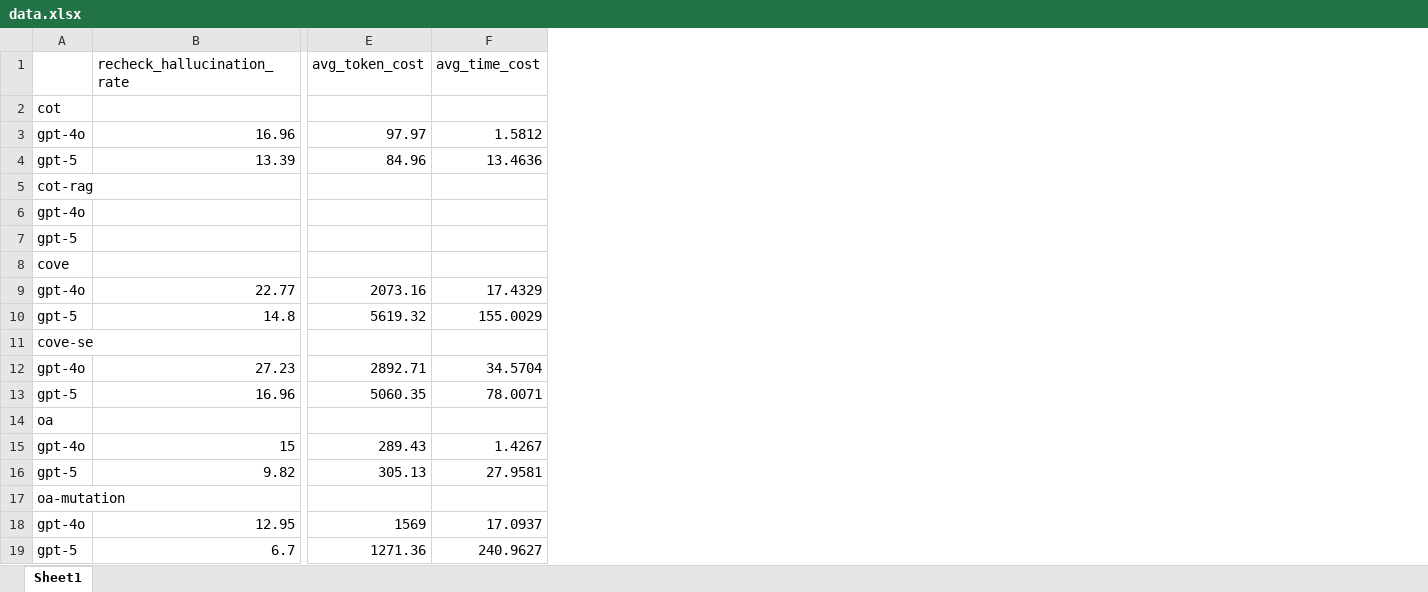
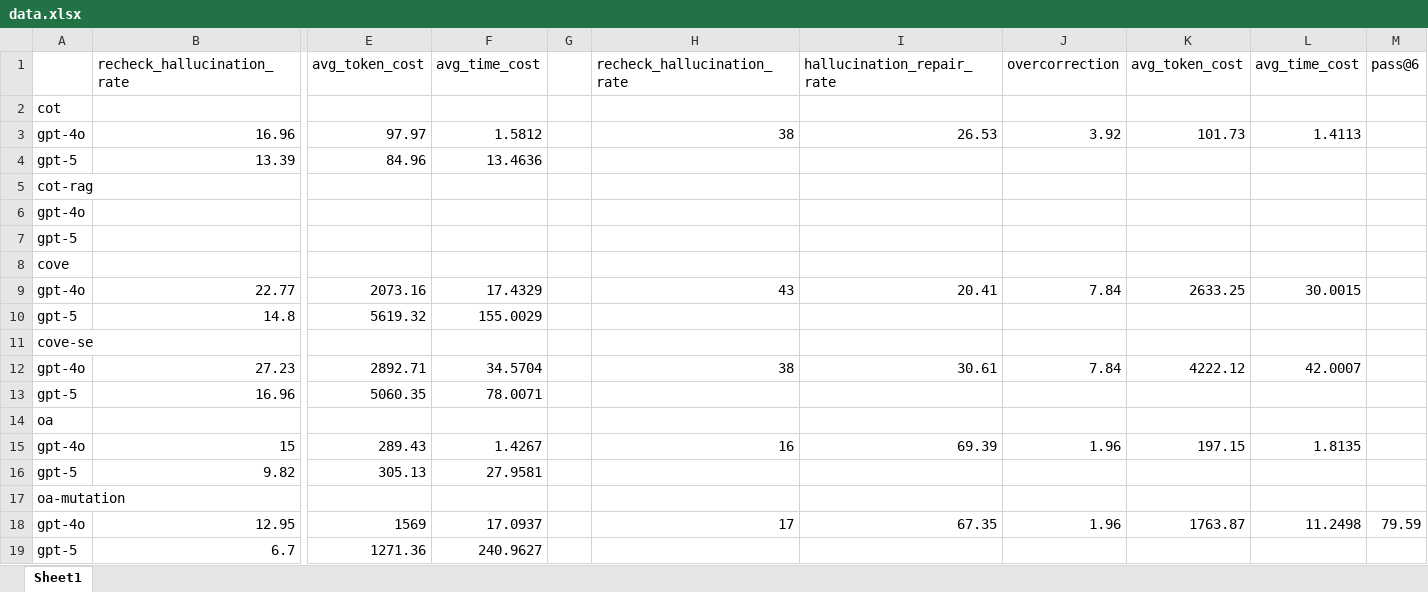
Before and after one commit to zbybr/LLMHalluMiti, an Excel workbook: stat/data.xlsx, sheet Sheet1, drawn as a sheet; only a part is shown, gaps mark what is left out; values as stored, in another font and other column widths than the file's, no borders; the diff names each change by its address in the sheet, - before the commit and + after, or states it on an @@ line.

Commit message:
Update datasets, figures, and add new scripts
Updated multiple CSV and Excel datasets, modified statistical figures and calculation scripts, and added new presentation and utility files. Replaced and renamed mutation output CSV, added a new PowerPoint presentation, and introduced a new Python script for LLM checks.

```diff
--- a/stat/data.xlsx (sheet Sheet1)
+++ b/stat/data.xlsx (sheet Sheet1)
+column G, empty
+column H, rows 1-18: recheck_hallucination_rate |  | 38 |  |  |  |  |  | 43 |  |  | 38 |  |  | 16 |  |  | 17
+column I, rows 1-18: hallucination_repair_rate |  | 26.53 |  |  |  |  |  | 20.41 |  |  | 30.61 |  |  | 69.39 |  |  | 67.35
+column J, rows 1-18: overcorrection |  | 3.92 |  |  |  |  |  | 7.84 |  |  | 7.84 |  |  | 1.96 |  |  | 1.96
+column K, rows 1-18: avg_token_cost |  | 101.73 |  |  |  |  |  | 2633.25 |  |  | 4222.12 |  |  | 197.15 |  |  | 1763.87
+column L, rows 1-18: avg_time_cost |  | 1.4113 |  |  |  |  |  | 30.0015 |  |  | 42.0007 |  |  | 1.8135 |  |  | 11.2498
+column M, rows 1-18: pass@6 |  |  |  |  |  |  |  |  |  |  |  |  |  |  |  |  | 79.59
```
Also changed, not shown: 18 other files.
